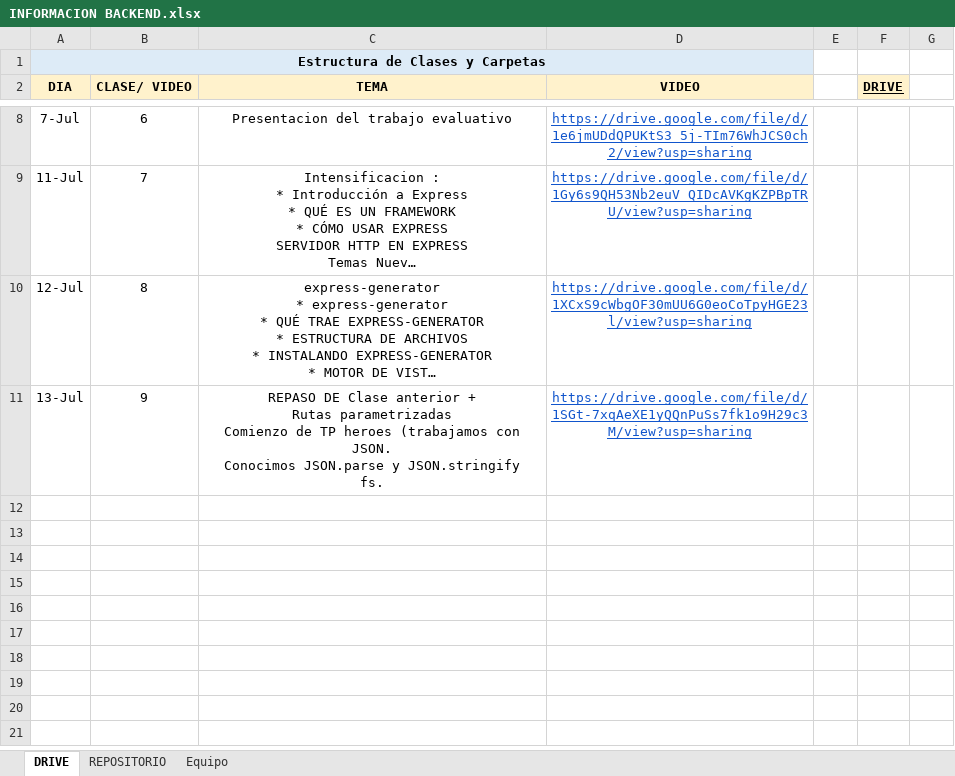
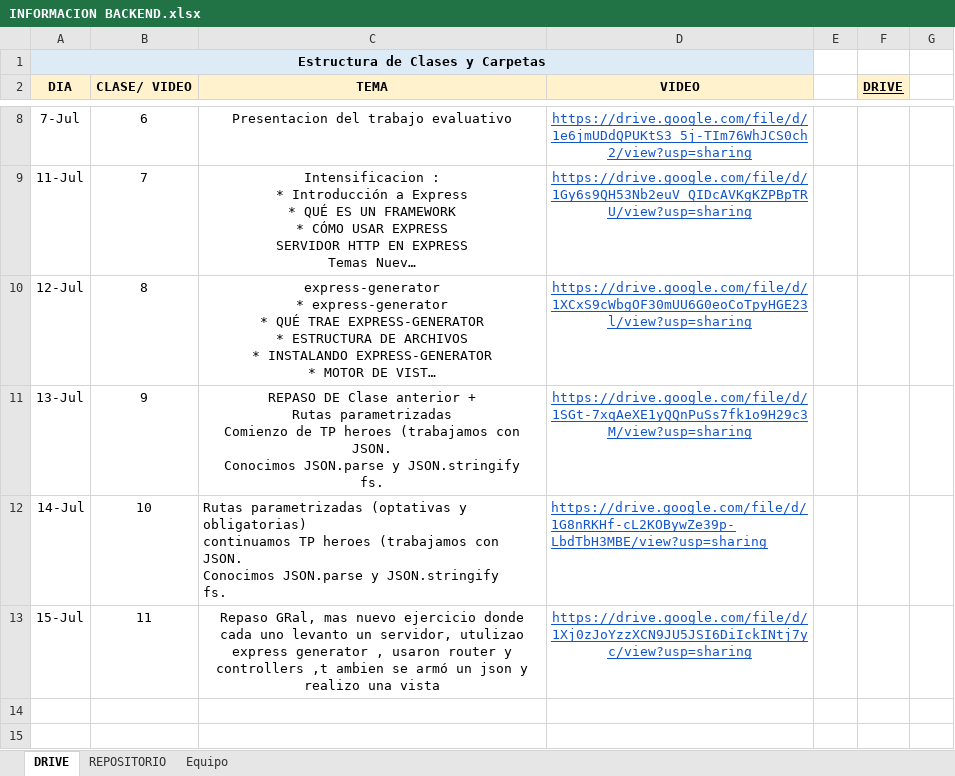
Before and after one commit to DevJumpProf/node.js, an Excel workbook: INFORMACION BACKEND.xlsx, sheet DRIVE, drawn as a sheet; only a part is shown, gaps mark what is left out; the shorter side is filled out with more unchanged rows; long unchanged cells end in …; values as stored, in another font and other column widths than the file's, no borders; removed rows and columns are numbered as before the commit, all else as after; ↵ is a line break in a cell; the diff names each change by its address in the sheet, - before the commit and + after, or states it on an @@ line.

Commit message:
tp back

```diff
--- a/INFORMACION BACKEND.xlsx (sheet DRIVE)
+++ b/INFORMACION BACKEND.xlsx (sheet DRIVE)
-row 12:  |  |  |  | X
-row 13:  |  |  |  | X
+row 12: 14-Jul | 10 | Rutas parametrizadas (optativas y obligatorias) ↵ continuamos TP heroes (trabajamos con JSON. ↵ Conocimos JSON.parse y JSON.stringify ↵ fs. | https://drive.google.com/file/d/1G8nRKHf-cL2KOBywZe39p-LbdTbH3MBE/view?usp=sharing | X
+row 13: 15-Jul | 11 | Repaso GRal, mas nuevo ejercicio donde cada uno levanto un servidor, utulizao express generator , usaron router y controllers ,t ambien se armó un json y realizo una vista | https://drive.google.com/file/d/1Xj0zJoYzzXCN9JU5JSI6DiIckINtj7yc/view?usp=sharing | X
```
